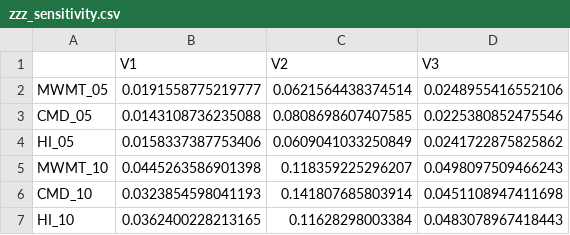
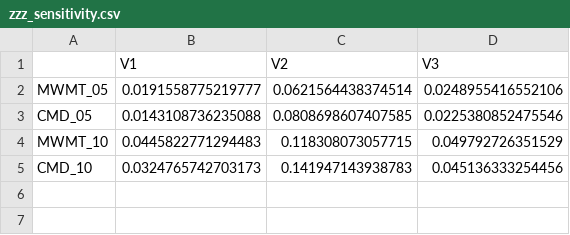
Before and after one commit to phytomosaic/vuln, a CSV file: fig/zzz_sensitivity.csv, drawn as a sheet.

```diff
--- a/fig/zzz_sensitivity.csv
+++ b/fig/zzz_sensitivity.csv
@@ -3,5 +3,3 @@
 "CMD_05",0.0143108736235088,0.0808698607407585,0.0225380852475546
-"HI_05",0.0158337387753406,0.0609041033250849,0.0241722875825862
-"MWMT_10",0.0445263586901398,0.118359225296207,0.0498097509466243
-"CMD_10",0.0323854598041193,0.141807685803914,0.0451108947411698
-"HI_10",0.0362400228213165,0.11628298003384,0.0483078967418443
+"MWMT_10",0.0445822771294483,0.118308073057715,0.049792726351529
+"CMD_10",0.0324765742703173,0.141947143938783,0.045136333254456
```
Also changed, not shown: 7 other files.
